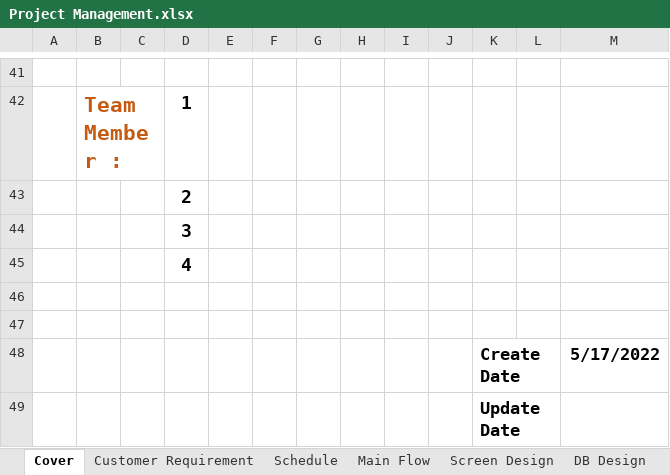
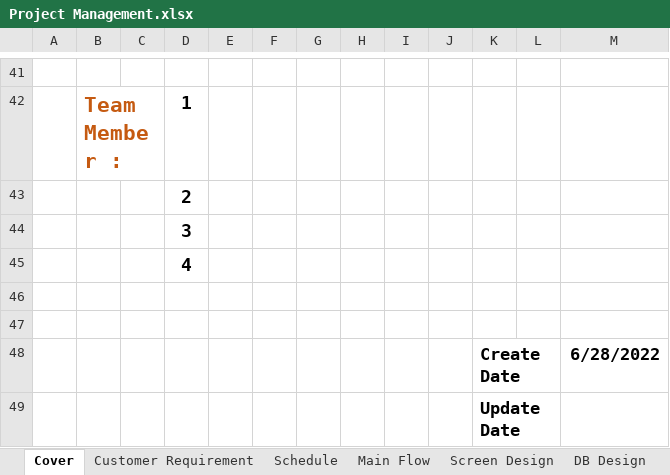
Before and after one commit to Orandian/exbrain, an Excel workbook: advance/notes/Project Management.xlsx, sheet Cover, drawn as a sheet; only a part is shown, gaps mark what is left out; values as stored, in another font and other column widths than the file's, no borders; the diff names each change by its address in the sheet, - before the commit and + after, or states it on an @@ line.

```diff
--- a/advance/notes/Project Management.xlsx (sheet Cover)
+++ b/advance/notes/Project Management.xlsx (sheet Cover)
-M48: 5/17/2022
+M48: 6/28/2022
```
Also changed, not shown: 14 other files.
